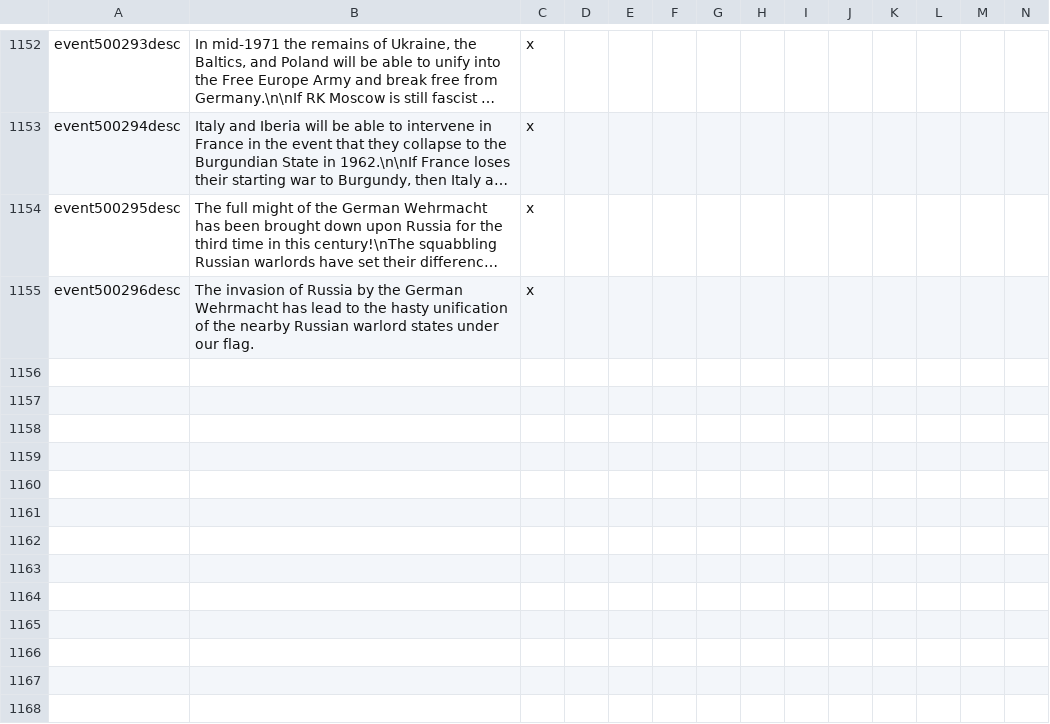
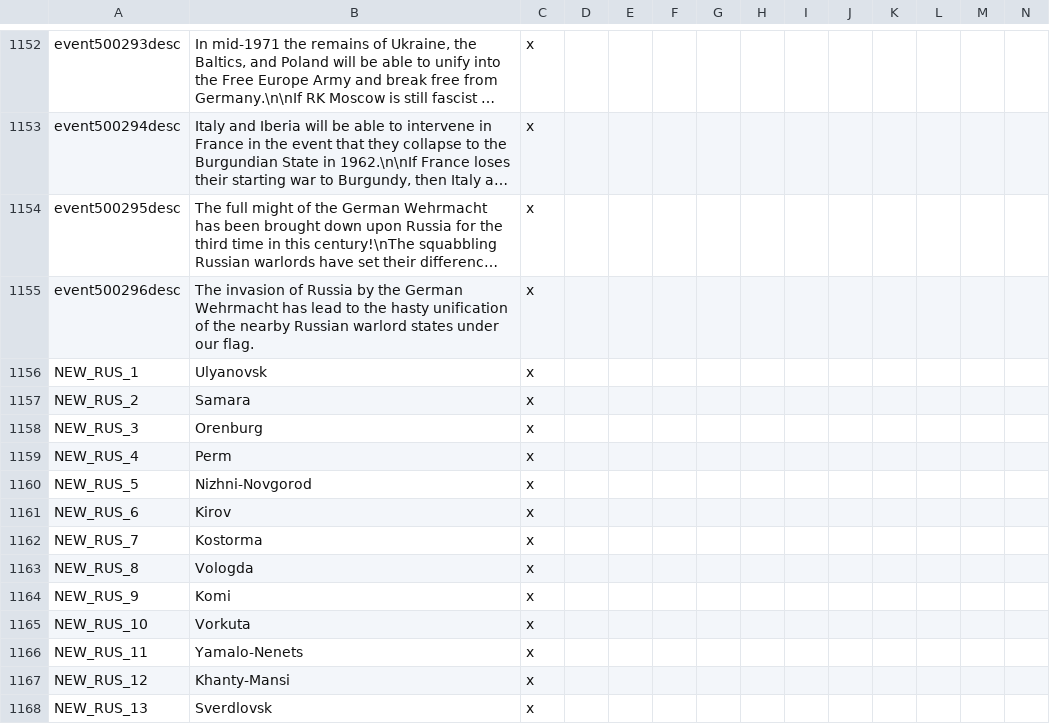
Before and after one commit to codingfan786/Vic2-TNO, a CSV file: TNO/localisation/tno.csv, drawn as a sheet; only a part is shown, gaps mark what is left out; long unchanged cells end in …; rows hold the shown columns only; the diff names each change by its address in the sheet, - before the commit and + after, or states it on an @@ line.

```diff
--- a/TNO/localisation/tno.csv
+++ b/TNO/localisation/tno.csv
+row 1156: NEW_RUS_1 | Ulyanovsk | x
+row 1157: NEW_RUS_2 | Samara | x
+row 1158: NEW_RUS_3 | Orenburg | x
+row 1159: NEW_RUS_4 | Perm | x
+row 1160: NEW_RUS_5 | Nizhni-Novgorod | x
+row 1161: NEW_RUS_6 | Kirov | x
+row 1162: NEW_RUS_7 | Kostorma | x
+row 1163: NEW_RUS_8 | Vologda | x
+row 1164: NEW_RUS_9 | Komi | x
+row 1165: NEW_RUS_10 | Vorkuta | x
+row 1166: NEW_RUS_11 | Yamalo-Nenets | x
+row 1167: NEW_RUS_12 | Khanty-Mansi | x
+row 1168: NEW_RUS_13 | Sverdlovsk | x
```
Also changed, not shown: 49 other files.
